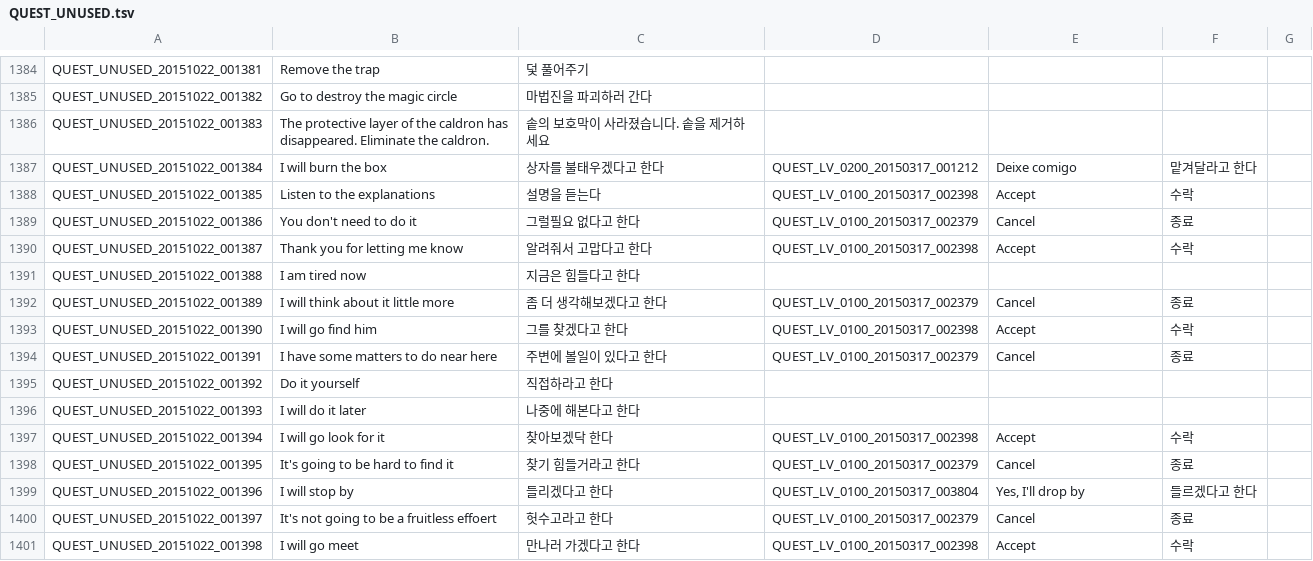
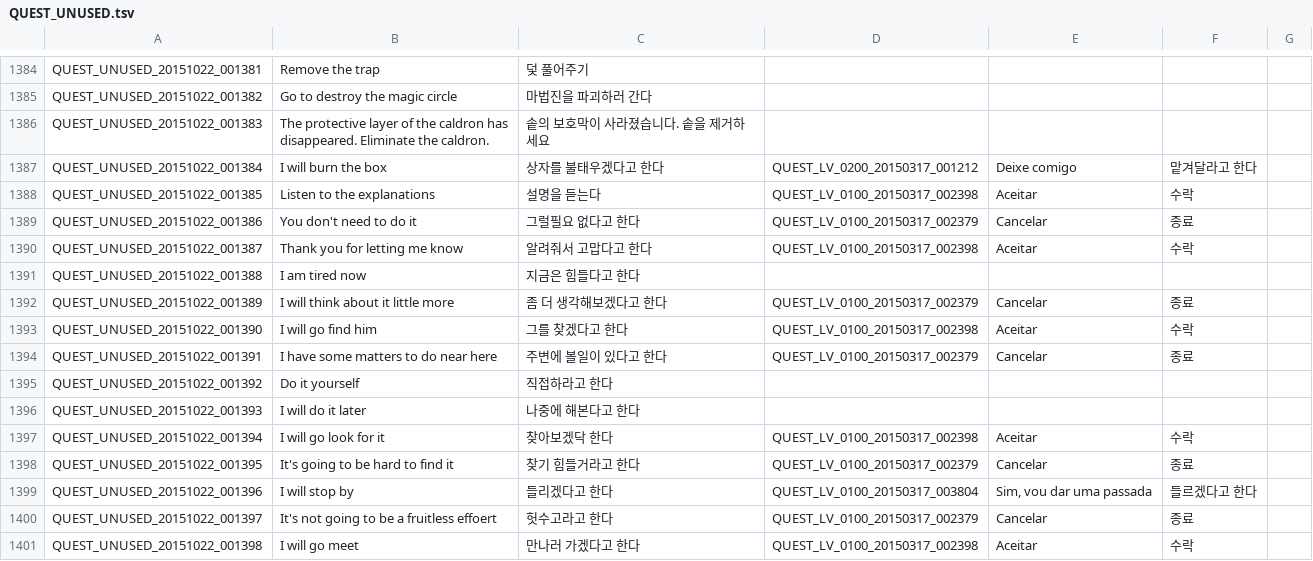
Before and after one commit to Treeofsavior/PortugueseTranslation, a TSV file: QUEST_UNUSED.tsv, drawn as a sheet; only a part is shown, gaps mark what is left out; the diff covers the shown part only.

```diff
--- a/QUEST_UNUSED.tsv
+++ b/QUEST_UNUSED.tsv
@@ -1387,15 +1387,15 @@ QUEST_UNUSED_20151022_001383	The protective layer of the caldron has disappeared
 QUEST_UNUSED_20151022_001384	I will burn the box	상자를 불태우겠다고 한다	QUEST_LV_0200_20150317_001212	Deixe comigo	맡겨달라고 한다	
-QUEST_UNUSED_20151022_001385	Listen to the explanations	설명을 듣는다	QUEST_LV_0100_20150317_002398	Accept	수락	
-QUEST_UNUSED_20151022_001386	You don't need to do it	그럴필요 없다고 한다	QUEST_LV_0100_20150317_002379	Cancel	종료	
-QUEST_UNUSED_20151022_001387	Thank you for letting me know	알려줘서 고맙다고 한다	QUEST_LV_0100_20150317_002398	Accept	수락	
+QUEST_UNUSED_20151022_001385	Listen to the explanations	설명을 듣는다	QUEST_LV_0100_20150317_002398	Aceitar	수락	
+QUEST_UNUSED_20151022_001386	You don't need to do it	그럴필요 없다고 한다	QUEST_LV_0100_20150317_002379	Cancelar	종료	
+QUEST_UNUSED_20151022_001387	Thank you for letting me know	알려줘서 고맙다고 한다	QUEST_LV_0100_20150317_002398	Aceitar	수락	
 QUEST_UNUSED_20151022_001388	I am tired now	지금은 힘들다고 한다				
-QUEST_UNUSED_20151022_001389	I will think about it little more	좀 더 생각해보겠다고 한다	QUEST_LV_0100_20150317_002379	Cancel	종료	
-QUEST_UNUSED_20151022_001390	I will go find him	그를 찾겠다고 한다	QUEST_LV_0100_20150317_002398	Accept	수락	
-QUEST_UNUSED_20151022_001391	I have some matters to do near here	주변에 볼일이 있다고 한다	QUEST_LV_0100_20150317_002379	Cancel	종료	
+QUEST_UNUSED_20151022_001389	I will think about it little more	좀 더 생각해보겠다고 한다	QUEST_LV_0100_20150317_002379	Cancelar	종료	
+QUEST_UNUSED_20151022_001390	I will go find him	그를 찾겠다고 한다	QUEST_LV_0100_20150317_002398	Aceitar	수락	
+QUEST_UNUSED_20151022_001391	I have some matters to do near here	주변에 볼일이 있다고 한다	QUEST_LV_0100_20150317_002379	Cancelar	종료	
 QUEST_UNUSED_20151022_001392	Do it yourself	직접하라고 한다				
 QUEST_UNUSED_20151022_001393	I will do it later	나중에 해본다고 한다				
-QUEST_UNUSED_20151022_001394	I will go look for it	찾아보겠닥 한다	QUEST_LV_0100_20150317_002398	Accept	수락	
-QUEST_UNUSED_20151022_001395	It's going to be hard to find it	찾기 힘들거라고 한다	QUEST_LV_0100_20150317_002379	Cancel	종료	
-QUEST_UNUSED_20151022_001396	I will stop by	들리겠다고 한다	QUEST_LV_0100_20150317_003804	Yes, I'll drop by	들르겠다고 한다	
-QUEST_UNUSED_20151022_001397	It's not going to be a fruitless effoert	헛수고라고 한다	QUEST_LV_0100_20150317_002379	Cancel	종료	
-QUEST_UNUSED_20151022_001398	I will go meet	만나러 가겠다고 한다	QUEST_LV_0100_20150317_002398	Accept	수락	
+QUEST_UNUSED_20151022_001394	I will go look for it	찾아보겠닥 한다	QUEST_LV_0100_20150317_002398	Aceitar	수락	
+QUEST_UNUSED_20151022_001395	It's going to be hard to find it	찾기 힘들거라고 한다	QUEST_LV_0100_20150317_002379	Cancelar	종료	
+QUEST_UNUSED_20151022_001396	I will stop by	들리겠다고 한다	QUEST_LV_0100_20150317_003804	Sim, vou dar uma passada	들르겠다고 한다	
+QUEST_UNUSED_20151022_001397	It's not going to be a fruitless effoert	헛수고라고 한다	QUEST_LV_0100_20150317_002379	Cancelar	종료	
+QUEST_UNUSED_20151022_001398	I will go meet	만나러 가겠다고 한다	QUEST_LV_0100_20150317_002398	Aceitar	수락	
```
Also changed, not shown: 169 edited cells elsewhere in this file, QUEST_JOBSTEP.tsv, 8 other files.
